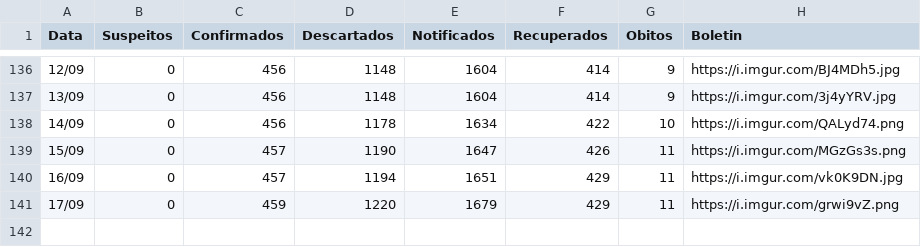
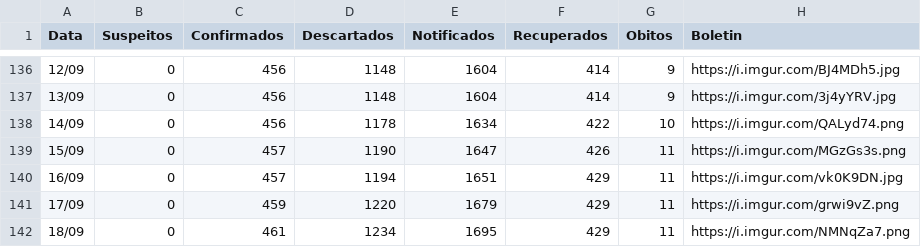
Before and after one commit to webalysson/covidmgil, a CSV file: dados/COVIDMGIL - Dados_Boletins.csv, drawn as a sheet; only a part is shown, gaps mark what is left out.

Commit message:
Dados atualizados 18/09

```diff
--- a/dados/COVIDMGIL - Dados_Boletins.csv
+++ b/dados/COVIDMGIL - Dados_Boletins.csv
@@ -141 +141,2 @@ Data,Suspeitos,Confirmados,Descartados,Notificados,Recuperados,Obitos,Boletin
 17/09,0,459,1220,1679,429,11,https://i.imgur.com/grwi9vZ.png
+18/09,0,461,1234,1695,429,11,https://i.imgur.com/NMNqZa7.png
```
